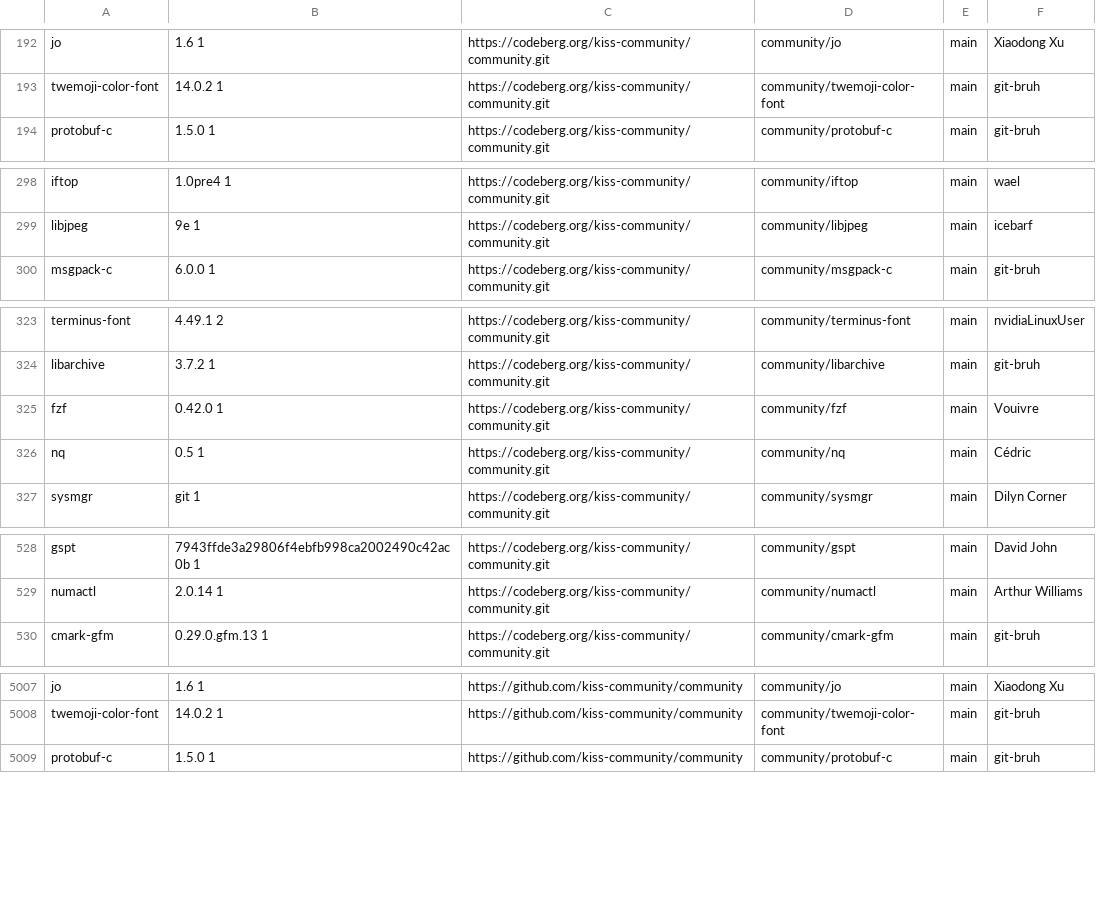
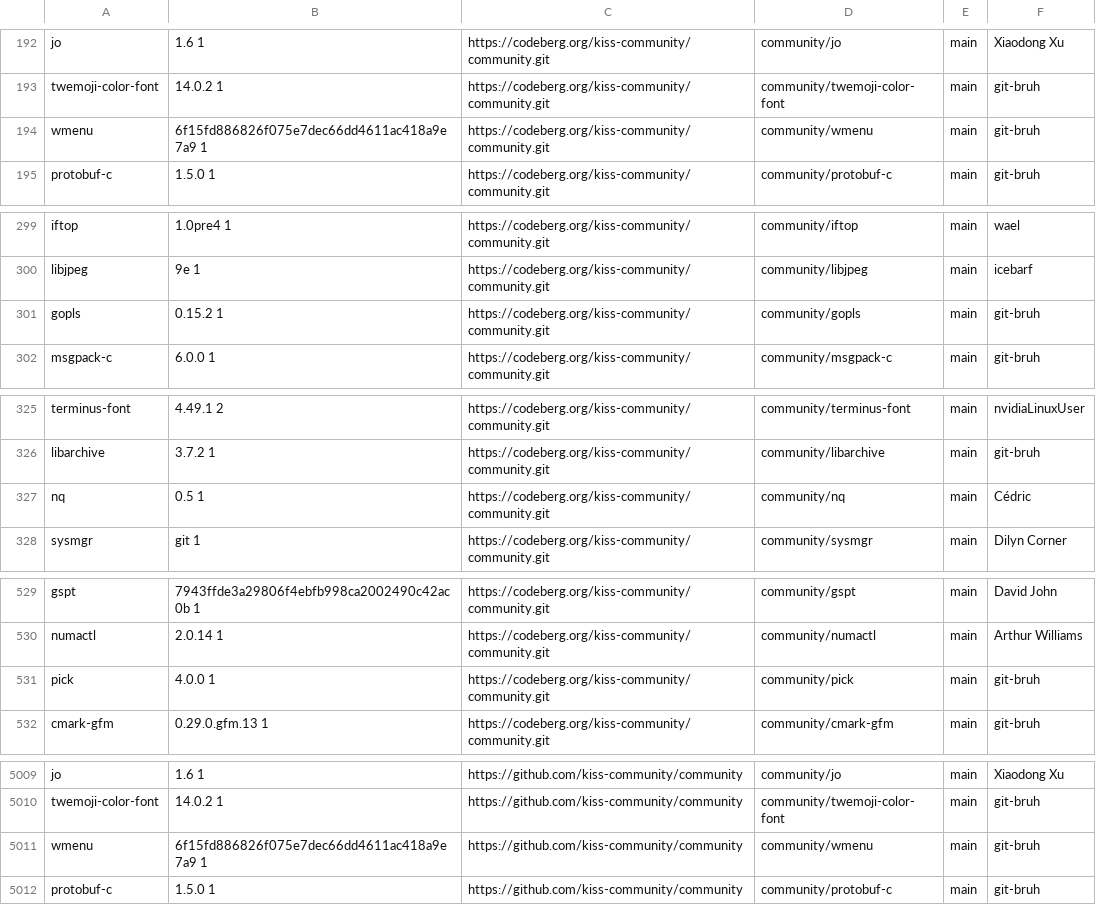
Before and after one commit to aabacchus/kiss-find, a CSV file: db.csv, drawn as a sheet; only a part is shown, gaps mark what is left out; the diff covers the shown part only.

```diff
--- a/db.csv
+++ b/db.csv
@@ -193,2 +193,3 @@ jo,1.6 1,https://codeberg.org/kiss-community/community.git,community/jo,main,"Xi
 twemoji-color-font,14.0.2 1,https://codeberg.org/kiss-community/community.git,community/twemoji-color-font,main,"git-bruh"
+wmenu,6f15fd886826f075e7dec66dd4611ac418a9e7a9 1,https://codeberg.org/kiss-community/community.git,community/wmenu,main,"git-bruh"
 protobuf-c,1.5.0 1,https://codeberg.org/kiss-community/community.git,community/protobuf-c,main,"git-bruh"
@@ -299,2 +300,3 @@ iftop,1.0pre4 1,https://codeberg.org/kiss-community/community.git,community/ifto
 libjpeg,9e 1,https://codeberg.org/kiss-community/community.git,community/libjpeg,main,"icebarf"
+gopls,0.15.2 1,https://codeberg.org/kiss-community/community.git,community/gopls,main,"git-bruh"
 msgpack-c,6.0.0 1,https://codeberg.org/kiss-community/community.git,community/msgpack-c,main,"git-bruh"
@@ -324,3 +326,2 @@ terminus-font,4.49.1 2,https://codeberg.org/kiss-community/community.git,communi
 libarchive,3.7.2 1,https://codeberg.org/kiss-community/community.git,community/libarchive,main,"git-bruh"
-fzf,0.42.0 1,https://codeberg.org/kiss-community/community.git,community/fzf,main,"Vouivre"
 nq,0.5 1 ,https://codeberg.org/kiss-community/community.git,community/nq,main,"Cédric"
@@ -529,2 +530,3 @@ gspt,7943ffde3a29806f4ebfb998ca2002490c42ac0b 1,https://codeberg.org/kiss-commun
 numactl,2.0.14 1,https://codeberg.org/kiss-community/community.git,community/numactl,main,"Arthur Williams"
+pick,4.0.0 1,https://codeberg.org/kiss-community/community.git,community/pick,main,"git-bruh"
 cmark-gfm,0.29.0.gfm.13 1,https://codeberg.org/kiss-community/community.git,community/cmark-gfm,main,"git-bruh"
@@ -5008,2 +5010,3 @@ jo,1.6 1,https://github.com/kiss-community/community,community/jo,main,"Xiaodong
 twemoji-color-font,14.0.2 1,https://github.com/kiss-community/community,community/twemoji-color-font,main,"git-bruh"
+wmenu,6f15fd886826f075e7dec66dd4611ac418a9e7a9 1,https://github.com/kiss-community/community,community/wmenu,main,"git-bruh"
 protobuf-c,1.5.0 1,https://github.com/kiss-community/community,community/protobuf-c,main,"git-bruh"
```
Also changed, not shown: 2 added rows and 1 removed row elsewhere in this file.
